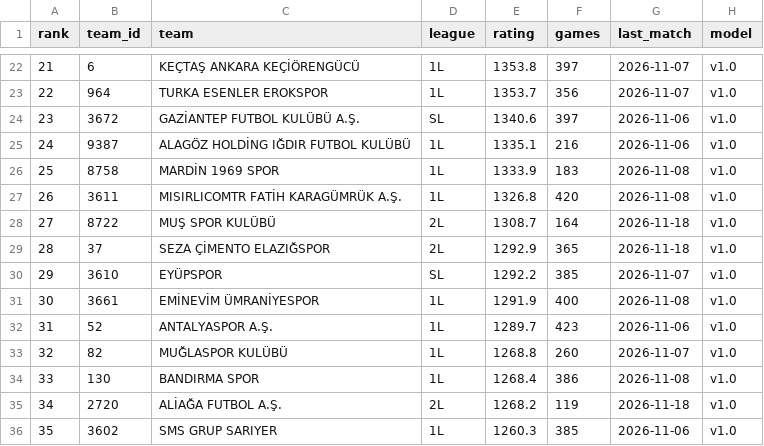
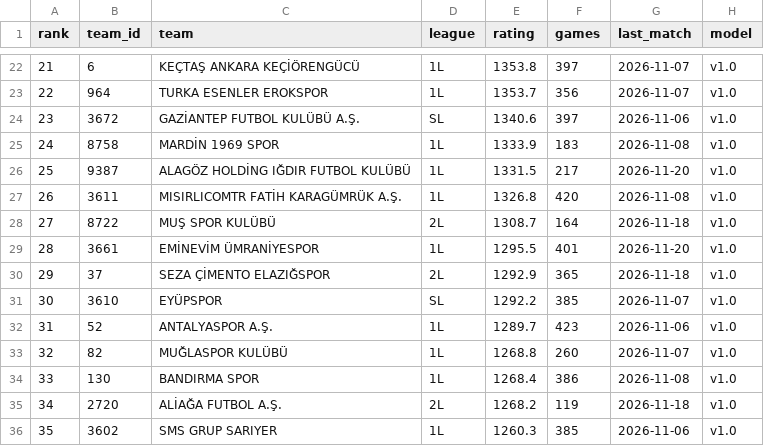
Before and after one commit to mregodd/trligelo, a CSV file: data/ratings/current.csv, drawn as a sheet; only a part is shown, gaps mark what is left out; removed rows and columns are numbered as before the commit, all else as after; the diff names each change by its address in the sheet, - before the commit and + after, or states it on an @@ line.

```diff
--- a/data/ratings/current.csv
+++ b/data/ratings/current.csv
-row 25: 24 | 9387 | ALAGÖZ HOLDİNG IĞDIR FUTBOL KULÜBÜ | 1L | 1335.1 | 216 | 2026-11-06 | v1.0
@@ column A (rank) renumbered between rows 25 and 31 @@
+row 26: 25 | 9387 | ALAGÖZ HOLDİNG IĞDIR FUTBOL KULÜBÜ | 1L | 1331.5 | 217 | 2026-11-20 | v1.0
+row 29: 28 | 3661 | EMİNEVİM ÜMRANİYESPOR | 1L | 1295.5 | 401 | 2026-11-20 | v1.0
-row 31: 30 | 3661 | EMİNEVİM ÜMRANİYESPOR | 1L | 1291.9 | 400 | 2026-11-08 | v1.0
```
Also changed, not shown: data/matches/2026-27.csv.
